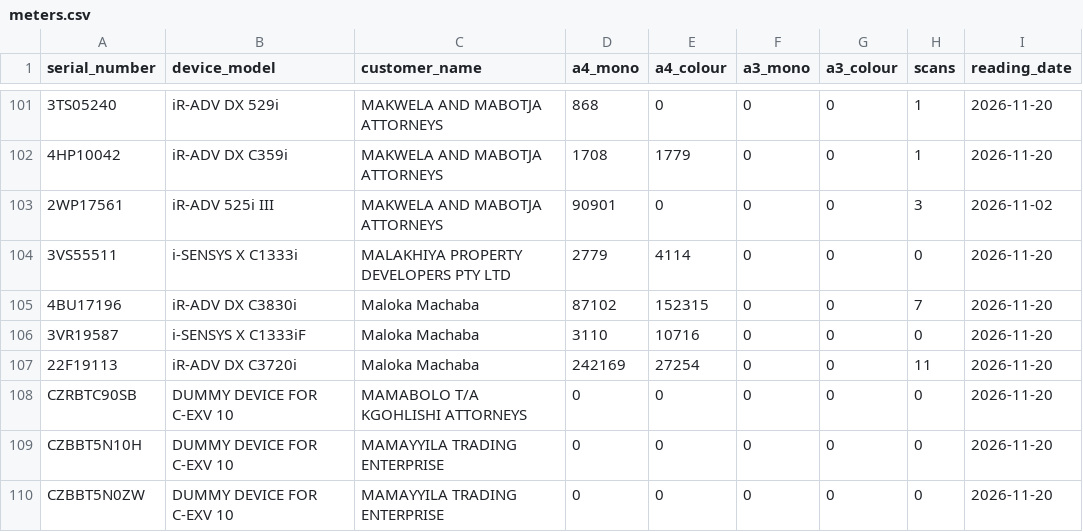
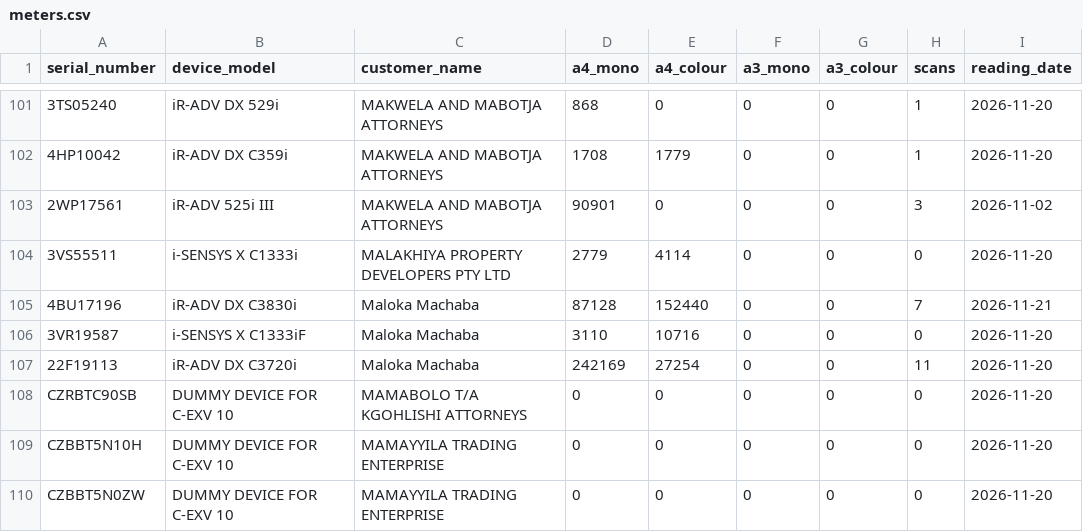
Before and after one commit to cipolokwane/copier-data-fetcher, a CSV file: data/meters.csv, drawn as a sheet; only a part is shown, gaps mark what is left out; the diff names each change by its address in the sheet, - before the commit and + after, or states it on an @@ line.

Commit message:
auto: meters 2026-11-20 (231 devices)

```diff
--- a/data/meters.csv
+++ b/data/meters.csv
-D105 (a4_mono): 87102
+D105 (a4_mono): 87128
-E105 (a4_colour): 152315
+E105 (a4_colour): 152440
-I105 (reading_date): 2026-11-20
+I105 (reading_date): 2026-11-21
```
